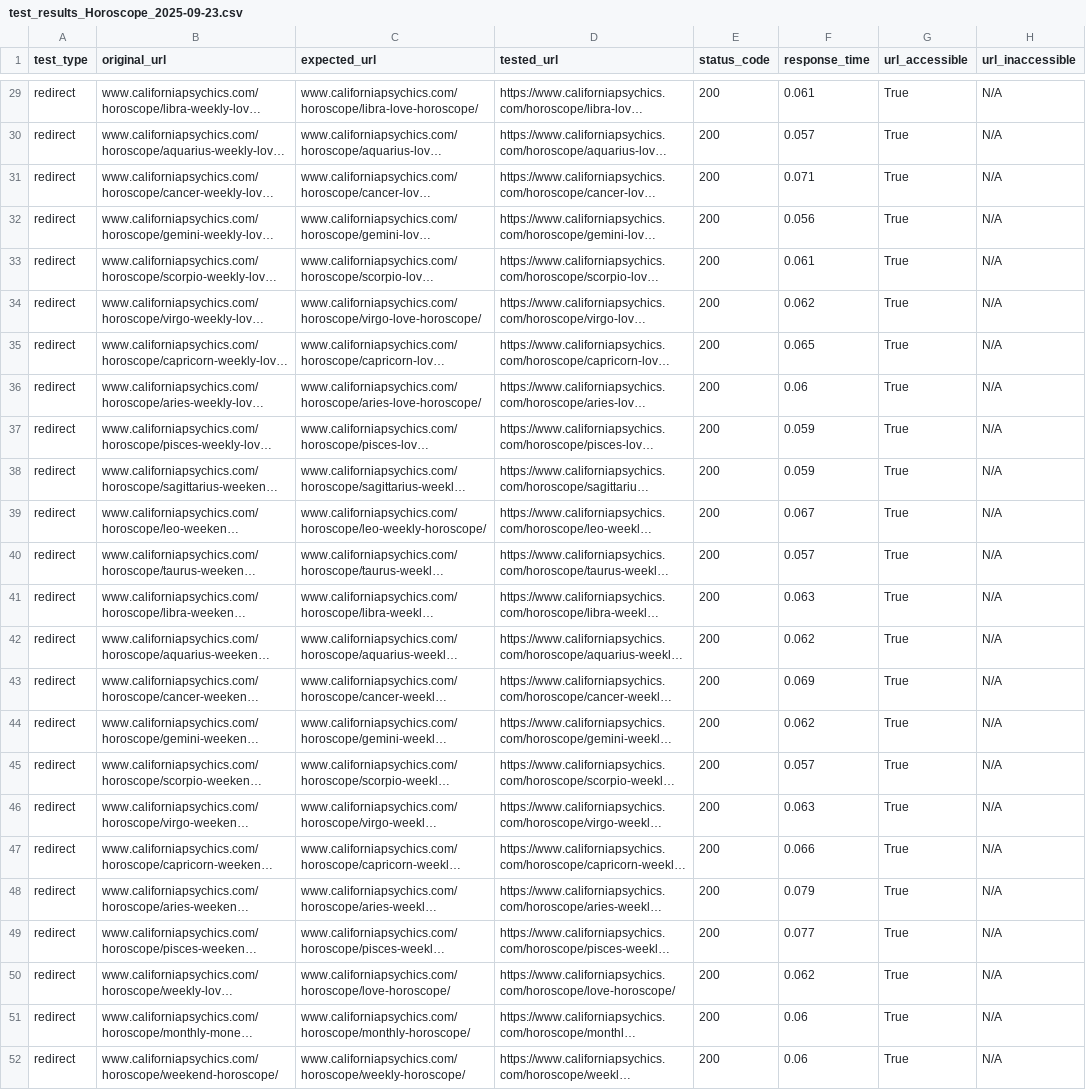
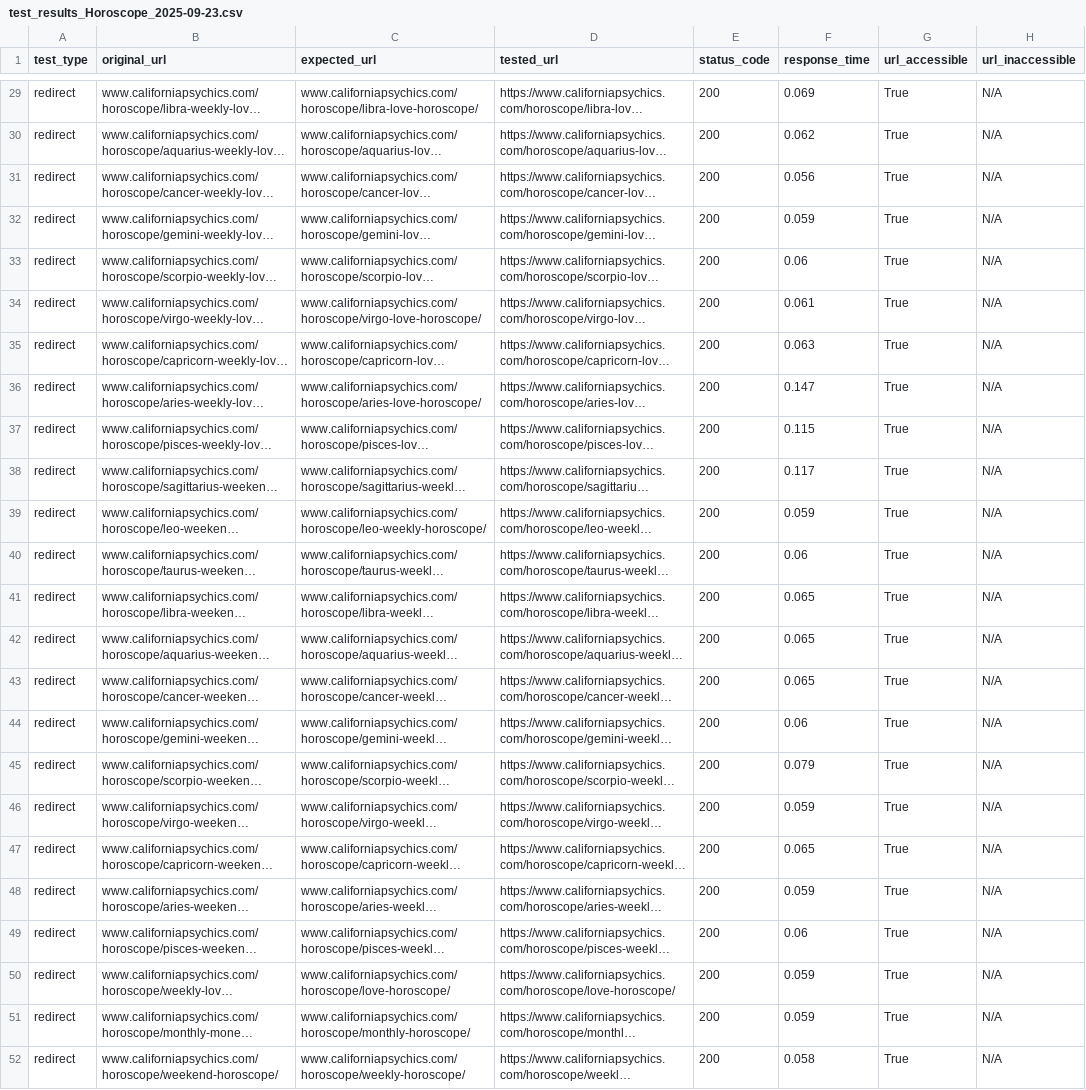
Before and after one commit to maxklimen/marina-tests, a CSV file: output/test_results_Horoscope_2025-09-23.csv, drawn as a sheet; only a part is shown, gaps mark what is left out; long unchanged cells end in …; the diff covers the shown part only; the diff names each change by its address in the sheet, - before the commit and + after, or states it on an @@ line.

```diff
--- a/output/test_results_Horoscope_2025-09-23.csv
+++ b/output/test_results_Horoscope_2025-09-23.csv
-F29 (response_time): 0.061
+F29 (response_time): 0.069
-F30 (response_time): 0.057
+F30 (response_time): 0.062
-F31 (response_time): 0.071
+F31 (response_time): 0.056
-F32 (response_time): 0.056
+F32 (response_time): 0.059
-F33 (response_time): 0.061
+F33 (response_time): 0.06
-F34 (response_time): 0.062
+F34 (response_time): 0.061
-F35 (response_time): 0.065
+F35 (response_time): 0.063
-F36 (response_time): 0.06
+F36 (response_time): 0.147
-F37 (response_time): 0.059
+F37 (response_time): 0.115
-F38 (response_time): 0.059
+F38 (response_time): 0.117
-F39 (response_time): 0.067
+F39 (response_time): 0.059
-F40 (response_time): 0.057
+F40 (response_time): 0.06
-F41 (response_time): 0.063
+F41 (response_time): 0.065
-F42 (response_time): 0.062
+F42 (response_time): 0.065
-F43 (response_time): 0.069
+F43 (response_time): 0.065
-F44 (response_time): 0.062
+F44 (response_time): 0.06
-F45 (response_time): 0.057
+F45 (response_time): 0.079
-F46 (response_time): 0.063
+F46 (response_time): 0.059
-F47 (response_time): 0.066
+F47 (response_time): 0.065
-F48 (response_time): 0.079
+F48 (response_time): 0.059
-F49 (response_time): 0.077
+F49 (response_time): 0.06
-F50 (response_time): 0.062
+F50 (response_time): 0.059
-F51 (response_time): 0.06
+F51 (response_time): 0.059
-F52 (response_time): 0.06
+F52 (response_time): 0.058
```
Also changed, not shown: 27 edited cells elsewhere in this file, output/test_results_Blog_2025-09-23.csv, 3 other files.
